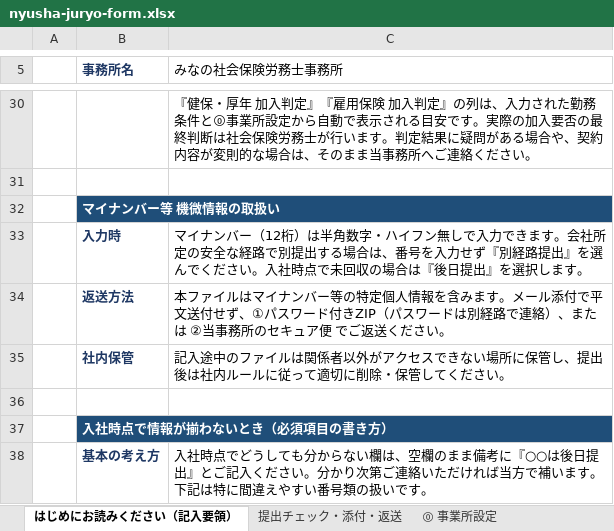
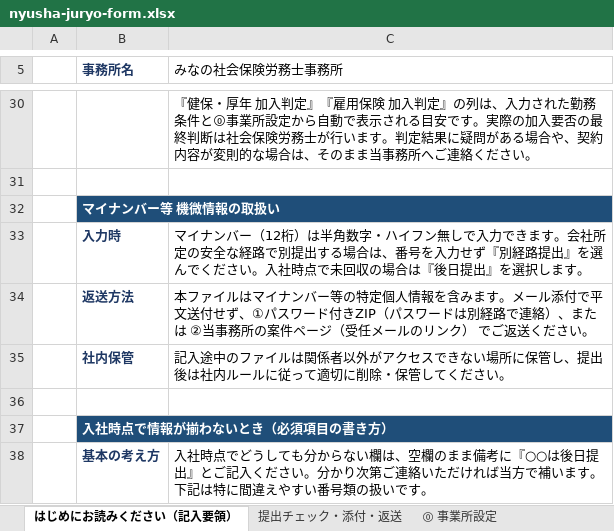
Before and after one commit to akihirokondo0613/minano-sr-hp, an Excel workbook: go/xlsx/nyusha-juryo-form.xlsx, sheet はじめにお読みください（記入要領）, drawn as a sheet; only a part is shown, gaps mark what is left out; values as stored, in another font and other column widths than the file's, no borders; the diff names each change by its address in the sheet, - before the commit and + after, or states it on an @@ line.

```diff
--- a/go/xlsx/nyusha-juryo-form.xlsx (sheet はじめにお読みください（記入要領）)
+++ b/go/xlsx/nyusha-juryo-form.xlsx (sheet はじめにお読みください（記入要領）)
-C34 (みなの社会保険労務士事務所): …事務所のセキュア便 でご返…
+C34 (みなの社会保険労務士事務所): …事務所の案件ページ（受任メールのリンク） でご返…
```
Also changed, not shown: sheet 提出チェック・添付・返送, go/xlsx/rosai-juryo-form.xlsx, go/xlsx/sanikukyu-juryo-form.xlsx, 2 other files.
